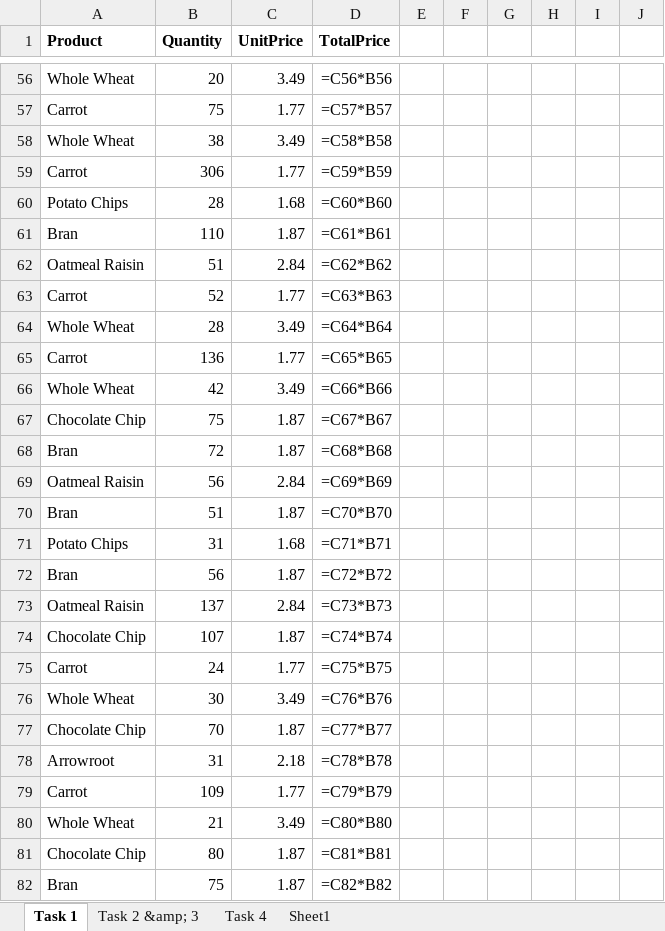
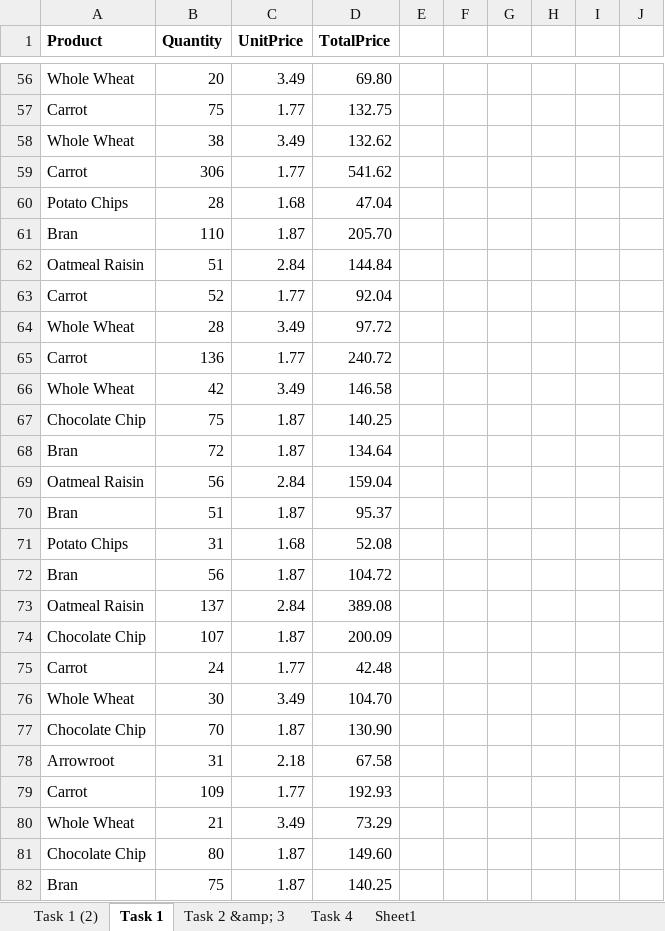
Before and after one commit to Nathan-Bransby-NMT/Dual-Diploma-2024, an Excel workbook: Semester-2/Data-and-Machine-Learning/Assessments/AT1-OptimisingPrice-Presentation/Price.xlsx, sheet Task 1, drawn as a sheet; only a part is shown, gaps mark what is left out; values as stored, in another font and other column widths than the file's, no borders; formulas without a stored value are shown as written; the diff covers the shown part only; the diff names each change by its address in the sheet, - before the commit and + after, or states it on an @@ line.

```diff
--- a/Semester-2/Data-and-Machine-Learning/Assessments/AT1-OptimisingPrice-Presentation/Price.xlsx (sheet Task 1)
+++ b/Semester-2/Data-and-Machine-Learning/Assessments/AT1-OptimisingPrice-Presentation/Price.xlsx (sheet Task 1)
+sheet tab: Task 1 (2)
-D56 (TotalPrice): =C56*B56
+D56 (TotalPrice): 69.80
-D57 (TotalPrice): =C57*B57
+D57 (TotalPrice): 132.75
-D58 (TotalPrice): =C58*B58
+D58 (TotalPrice): 132.62
-D59 (TotalPrice): =C59*B59
+D59 (TotalPrice): 541.62
-D60 (TotalPrice): =C60*B60
+D60 (TotalPrice): 47.04
-D61 (TotalPrice): =C61*B61
+D61 (TotalPrice): 205.70
-D62 (TotalPrice): =C62*B62
+D62 (TotalPrice): 144.84
-D63 (TotalPrice): =C63*B63
+D63 (TotalPrice): 92.04
-D64 (TotalPrice): =C64*B64
+D64 (TotalPrice): 97.72
-D65 (TotalPrice): =C65*B65
+D65 (TotalPrice): 240.72
-D66 (TotalPrice): =C66*B66
+D66 (TotalPrice): 146.58
-D67 (TotalPrice): =C67*B67
+D67 (TotalPrice): 140.25
-D68 (TotalPrice): =C68*B68
+D68 (TotalPrice): 134.64
-D69 (TotalPrice): =C69*B69
+D69 (TotalPrice): 159.04
-D70 (TotalPrice): =C70*B70
+D70 (TotalPrice): 95.37
-D71 (TotalPrice): =C71*B71
+D71 (TotalPrice): 52.08
-D72 (TotalPrice): =C72*B72
+D72 (TotalPrice): 104.72
-D73 (TotalPrice): =C73*B73
+D73 (TotalPrice): 389.08
-D74 (TotalPrice): =C74*B74
+D74 (TotalPrice): 200.09
-D75 (TotalPrice): =C75*B75
+D75 (TotalPrice): 42.48
-D76 (TotalPrice): =C76*B76
+D76 (TotalPrice): 104.70
-D77 (TotalPrice): =C77*B77
+D77 (TotalPrice): 130.90
-D78 (TotalPrice): =C78*B78
+D78 (TotalPrice): 67.58
-D79 (TotalPrice): =C79*B79
+D79 (TotalPrice): 192.93
-D80 (TotalPrice): =C80*B80
+D80 (TotalPrice): 73.29
-D81 (TotalPrice): =C81*B81
+D81 (TotalPrice): 149.60
-D82 (TotalPrice): =C82*B82
+D82 (TotalPrice): 140.25
```
Also changed, not shown: 222 edited cells elsewhere in this sheet, sheet Task 2 &amp; 3, sheet Task 4, 1 other file.
